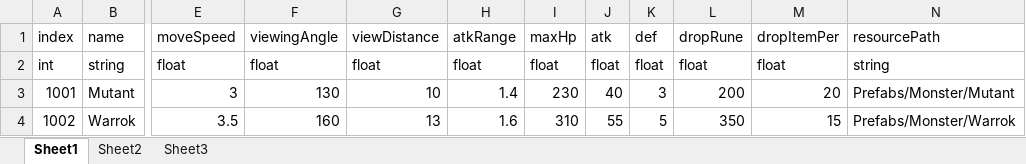
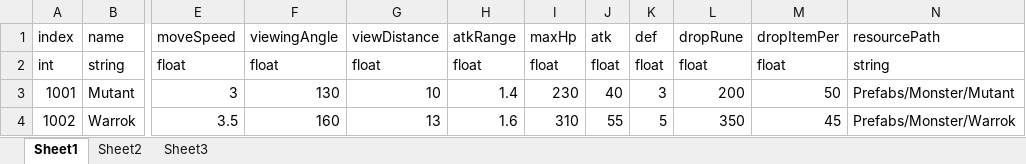
Before and after one commit to JYBDDD/FiniteSoul, an Excel workbook: Assets/Resources/Document/Excel/Monster.xlsx, sheet Sheet1, drawn as a sheet; only a part is shown, gaps mark what is left out; values as stored, in another font and other column widths than the file's, no borders; the diff names each change by its address in the sheet, - before the commit and + after, or states it on an @@ line.

```diff
--- a/Assets/Resources/Document/Excel/Monster.xlsx (sheet Sheet1)
+++ b/Assets/Resources/Document/Excel/Monster.xlsx (sheet Sheet1)
-M3: 20
+M3: 50
-M4: 15
+M4: 45
```
Also changed, not shown: 43 other files.
